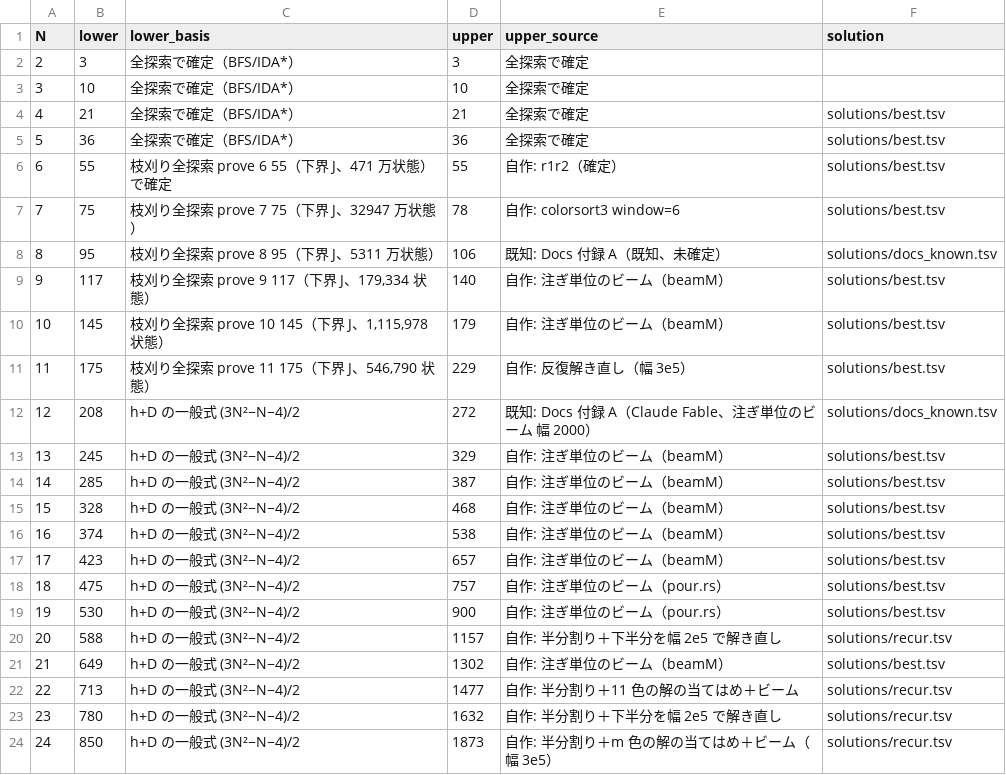
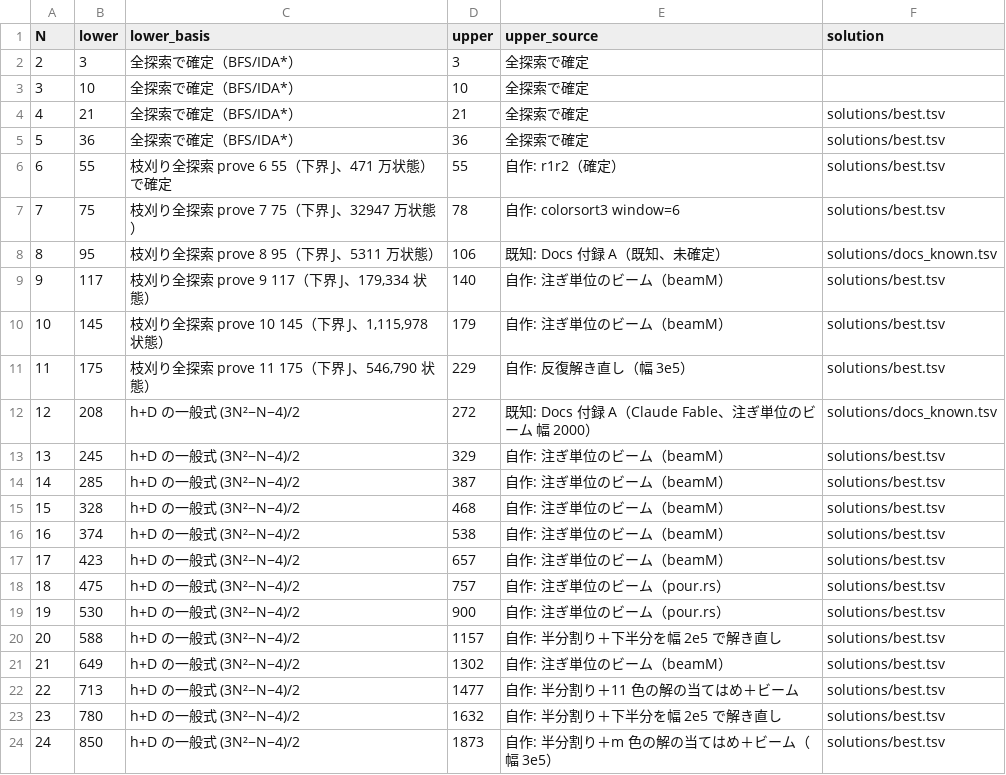
Before and after one commit to wand125/colorsort-transpose, a TSV file: bounds.tsv, drawn as a sheet.

```diff
--- a/bounds.tsv
+++ b/bounds.tsv
@@ -19,6 +19,6 @@ N	lower	lower_basis	upper	upper_source	solution
 19	530	h+D の一般式 (3N²−N−4)/2	900	自作: 注ぎ単位のビーム（pour.rs）	solutions/best.tsv
-20	588	h+D の一般式 (3N²−N−4)/2	1157	自作: 半分割り＋下半分を幅 2e5 で解き直し	solutions/recur.tsv
+20	588	h+D の一般式 (3N²−N−4)/2	1157	自作: 半分割り＋下半分を幅 2e5 で解き直し	solutions/best.tsv
 21	649	h+D の一般式 (3N²−N−4)/2	1302	自作: 注ぎ単位のビーム（beamM）	solutions/best.tsv
-22	713	h+D の一般式 (3N²−N−4)/2	1477	自作: 半分割り＋11 色の解の当てはめ＋ビーム	solutions/recur.tsv
-23	780	h+D の一般式 (3N²−N−4)/2	1632	自作: 半分割り＋下半分を幅 2e5 で解き直し	solutions/recur.tsv
-24	850	h+D の一般式 (3N²−N−4)/2	1873	自作: 半分割り＋m 色の解の当てはめ＋ビーム（幅 3e5）	solutions/recur.tsv
+22	713	h+D の一般式 (3N²−N−4)/2	1477	自作: 半分割り＋11 色の解の当てはめ＋ビーム	solutions/best.tsv
+23	780	h+D の一般式 (3N²−N−4)/2	1632	自作: 半分割り＋下半分を幅 2e5 で解き直し	solutions/best.tsv
+24	850	h+D の一般式 (3N²−N−4)/2	1873	自作: 半分割り＋m 色の解の当てはめ＋ビーム（幅 3e5）	solutions/best.tsv
```
Also changed, not shown: 2 other files.
